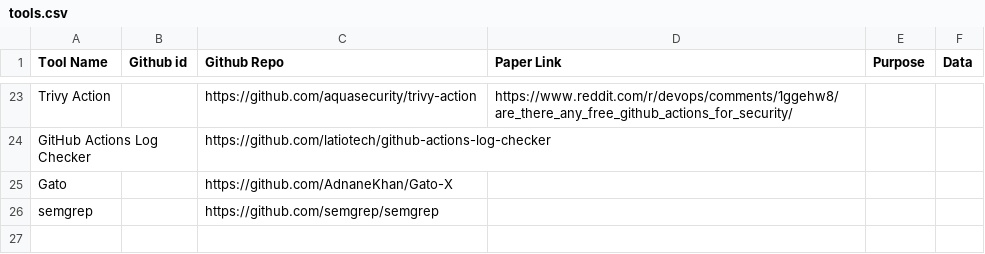
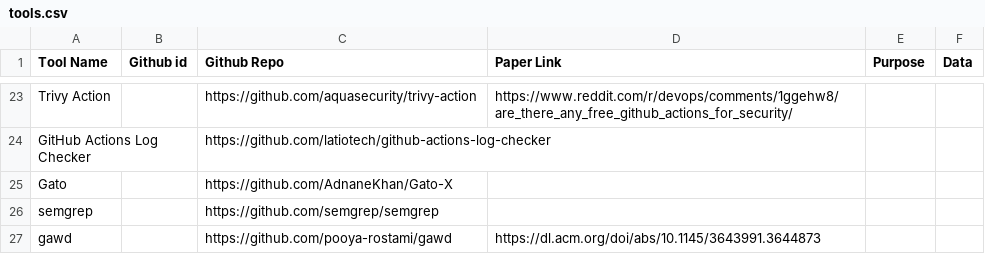
Before and after one commit to sparkrew/github-actions-security, a CSV file: tools.csv, drawn as a sheet; only a part is shown, gaps mark what is left out; the diff names each change by its address in the sheet, - before the commit and + after, or states it on an @@ line.

Commit message:
Update tools.csv

```diff
--- a/tools.csv
+++ b/tools.csv
+row 27: gawd |  | https://github.com/pooya-rostami/gawd | https://dl.acm.org/doi/abs/10.1145/3643991.3644873
```
